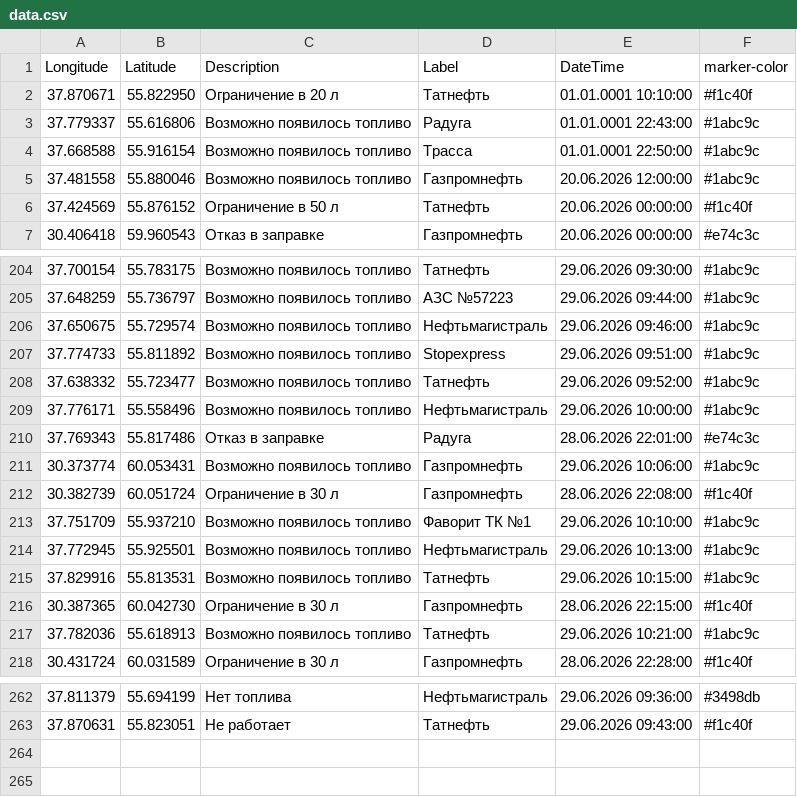
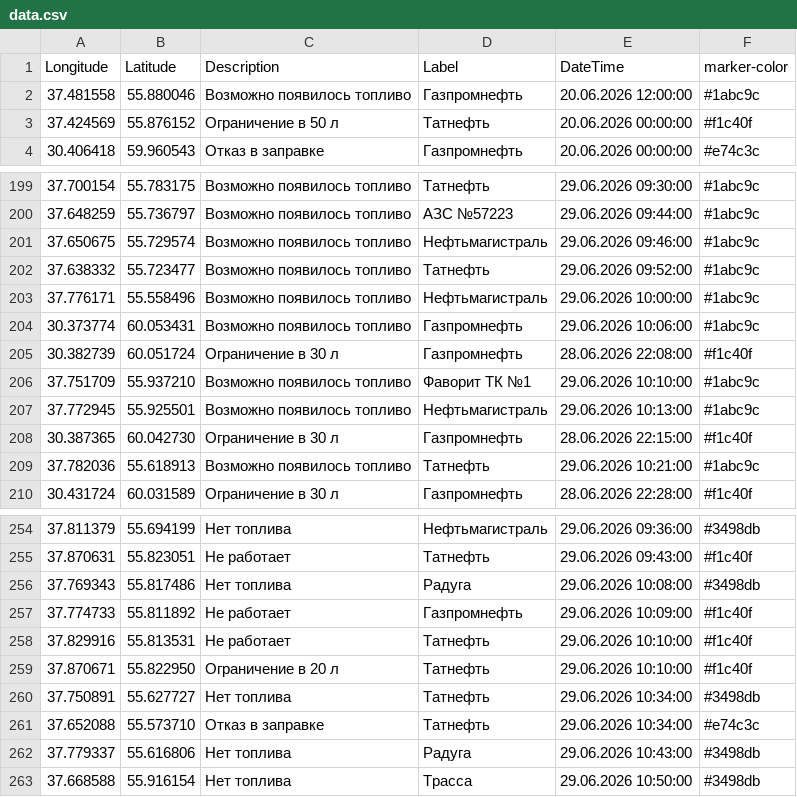
Before and after one commit to ProilKarpenko/Proil_AZS, a CSV file: data.csv, drawn as a sheet; only a part is shown, gaps mark what is left out; removed rows and columns are numbered as before the commit, all else as after; the diff covers the shown part only; the diff names each change by its address in the sheet, - before the commit and + after, or states it on an @@ line.

Commit message:
Автоматическое обновление

```diff
--- a/data.csv
+++ b/data.csv
-row 2: 37.870671 | 55.822950 | Ограничение в 20 л | Татнефть | 01.01.0001 10:10:00 | #f1c40f
-row 3: 37.779337 | 55.616806 | Возможно появилось топливо | Радуга | 01.01.0001 22:43:00 | #1abc9c
-row 4: 37.668588 | 55.916154 | Возможно появилось топливо | Трасса | 01.01.0001 22:50:00 | #1abc9c
-row 207: 37.774733 | 55.811892 | Возможно появилось топливо | Stopexpress | 29.06.2026 09:51:00 | #1abc9c
-row 210: 37.769343 | 55.817486 | Отказ в заправке | Радуга | 28.06.2026 22:01:00 | #e74c3c
-row 215: 37.829916 | 55.813531 | Возможно появилось топливо | Татнефть | 29.06.2026 10:15:00 | #1abc9c
+row 256: 37.769343 | 55.817486 | Нет топлива | Радуга | 29.06.2026 10:08:00 | #3498db
+row 257: 37.774733 | 55.811892 | Не работает | Газпромнефть | 29.06.2026 10:09:00 | #f1c40f
+row 258: 37.829916 | 55.813531 | Не работает | Татнефть | 29.06.2026 10:10:00 | #f1c40f
+row 259: 37.870671 | 55.822950 | Ограничение в 20 л | Татнефть | 29.06.2026 10:10:00 | #f1c40f
+row 260: 37.750891 | 55.627727 | Нет топлива | Татнефть | 29.06.2026 10:34:00 | #3498db
+row 261: 37.652088 | 55.573710 | Отказ в заправке | Татнефть | 29.06.2026 10:34:00 | #e74c3c
+row 262: 37.779337 | 55.616806 | Нет топлива | Радуга | 29.06.2026 10:43:00 | #3498db
+row 263: 37.668588 | 55.916154 | Нет топлива | Трасса | 29.06.2026 10:50:00 | #3498db
```
Also changed, not shown: 2 removed rows and 6 edited cells elsewhere in this file.
